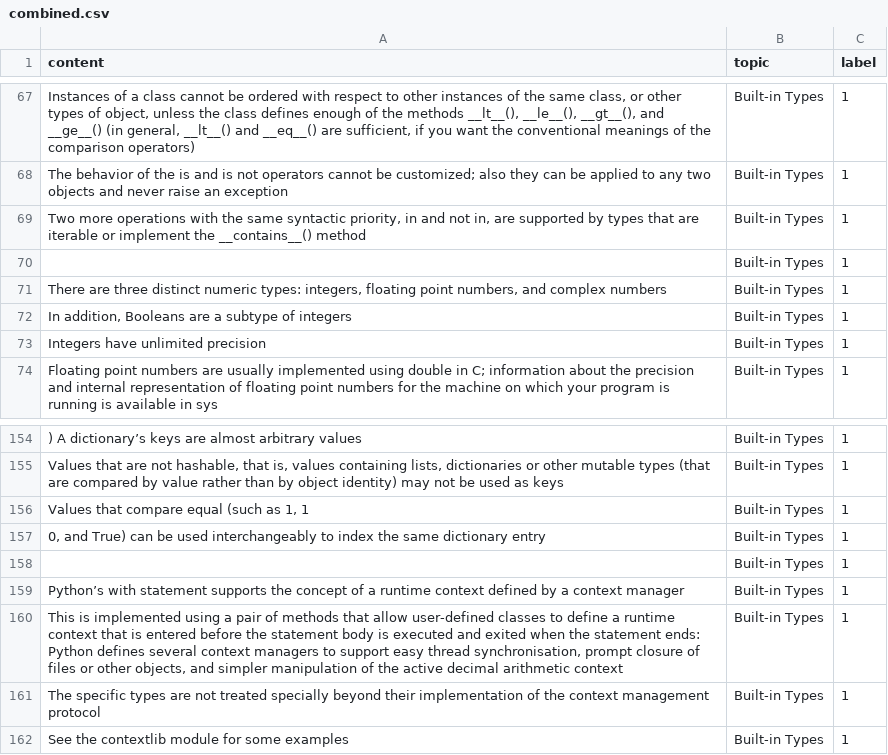
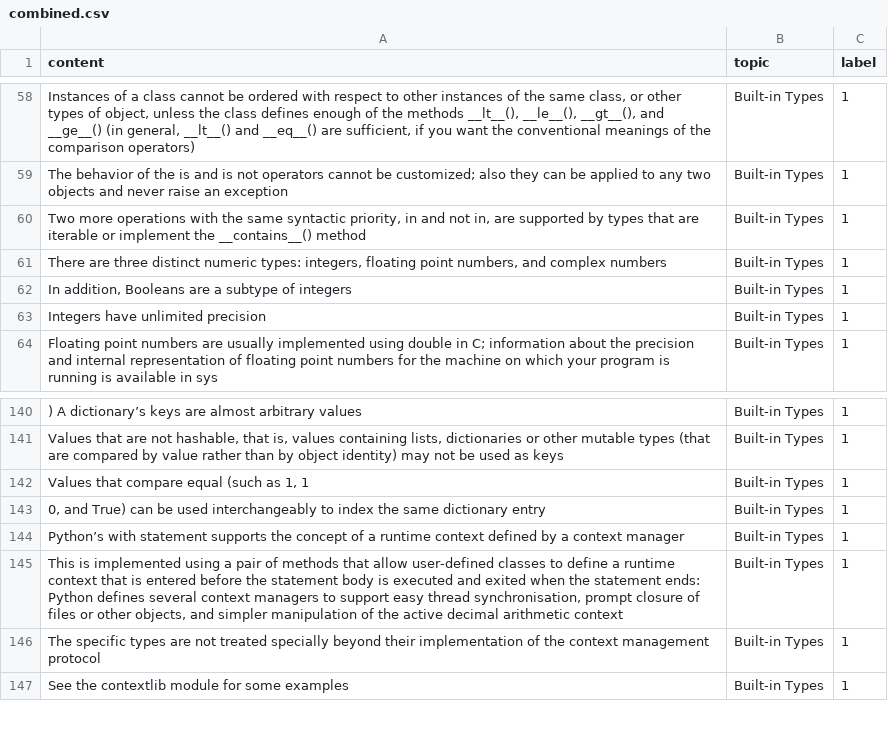
Before and after one commit to ece1786-2022/PyOverflow, a CSV file: Data/Training/combined.csv, drawn as a sheet; only a part is shown, gaps mark what is left out; the diff covers the shown part only; the diff names each change by its address in the sheet, - before the commit and + after, or states it on an @@ line.

```diff
--- a/Data/Training/combined.csv
+++ b/Data/Training/combined.csv
-row 70:  | Built-in Types | 1
-row 158:  | Built-in Types | 1
```
Also changed, not shown: 17 removed rows elsewhere in this file, 2 other files.
